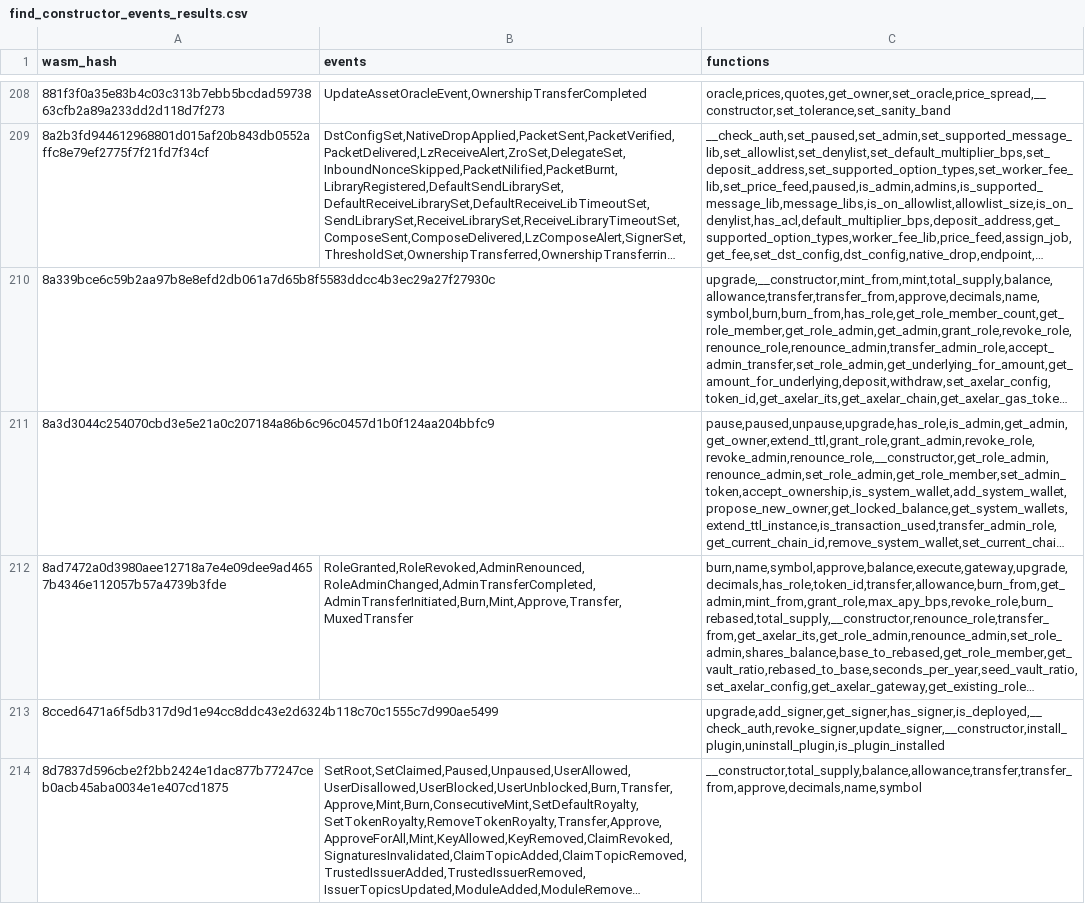
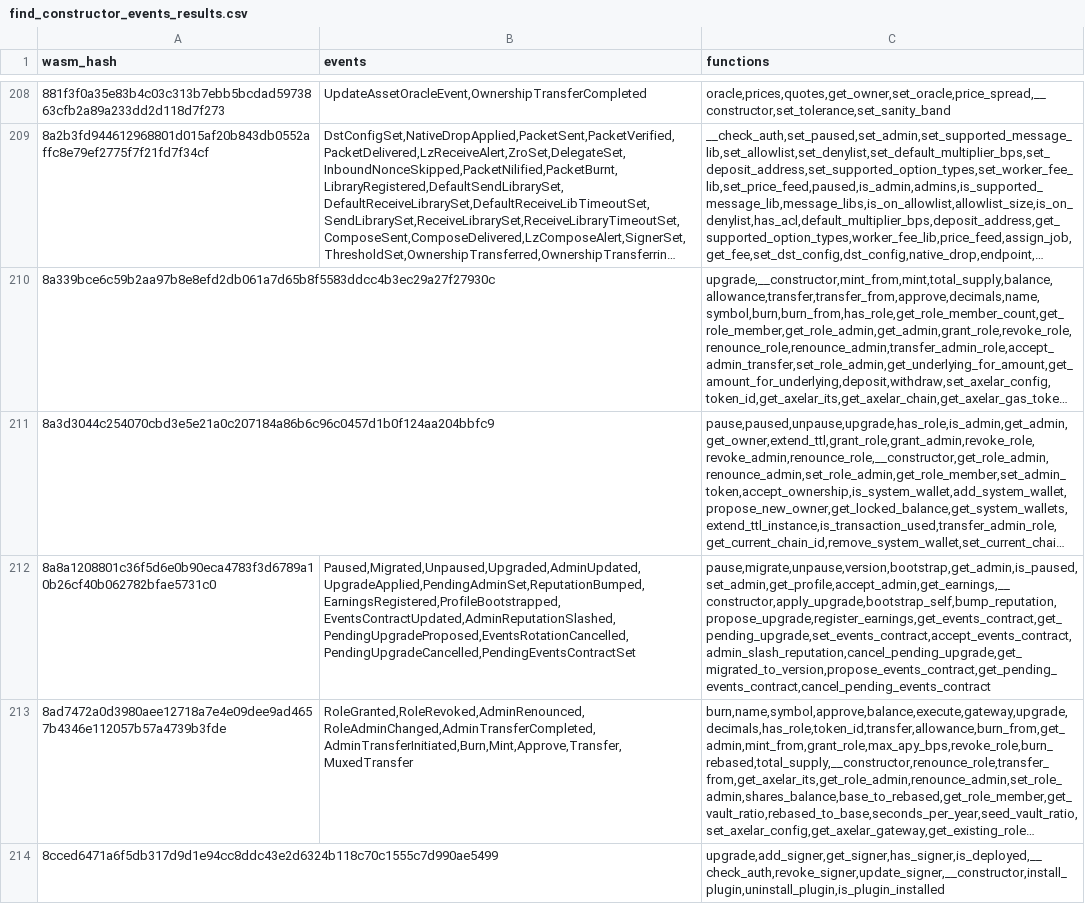
Before and after one commit to drebelsky/contract-wasms, a CSV file: analysis/find_constructor_events_results.csv, drawn as a sheet; only a part is shown, gaps mark what is left out; the shorter side is filled out with more unchanged rows; long unchanged cells end in …; the diff covers the shown part only; the diff names each change by its address in the sheet, - before the commit and + after, or states it on an @@ line.

```diff
--- a/analysis/find_constructor_events_results.csv
+++ b/analysis/find_constructor_events_results.csv
+row 212: 8a8a1208801c36f5d6e0b90eca4783f3d6789a10b26cf40b062782bfae5731c0 | Paused,Migrated,Unpaused,Upgraded,AdminUpdated,UpgradeApplied,PendingAdminSet,ReputationBumped,EarningsRegistered,ProfileBootstrapped,EventsContractUpdated,AdminReputationSlashed,PendingUpgradeProposed,EventsRotationCancelled,PendingUpgradeCancelled,PendingEventsContractSet | pause,migrate,unpause,version,bootstrap,get_admin,is_paused,set_admin,get_profile,accept_admin,get_earnings,__constructor,apply_upgrade,bootstrap_self,bump_reputation,propose_upgrade,register_earnings,get_events_contract,get_pending_upgrade,set_events_contract,accept_events_contract,admin_slash_reputation,cancel_pending_upgrade,get_migrated_to_version,propose_events_contract,get_pending_events_contract,cancel_pending_events_contract
```
Also changed, not shown: 1 added row elsewhere in this file, analysis/dupe-sections.csv, analysis/find_error_name_collision_with_sdk_results.csv, 42 other files.
